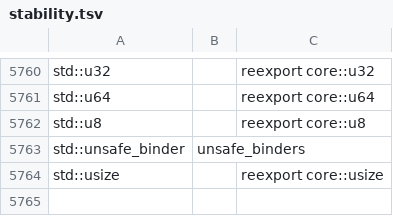
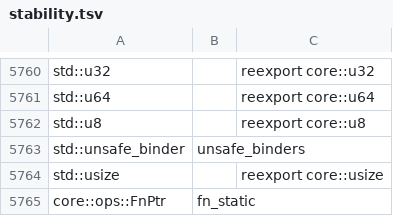
Before and after one commit to Laotree/relax, a TSV file: libs/relax/compiler/std/stability.tsv, drawn as a sheet; only a part is shown, gaps mark what is left out; the diff names each change by its address in the sheet, - before the commit and + after, or states it on an @@ line.

```diff
--- a/libs/relax/compiler/std/stability.tsv
+++ b/libs/relax/compiler/std/stability.tsv
+row 5765: core::ops::FnPtr | fn_static
```
Also changed, not shown: 32 other files.
